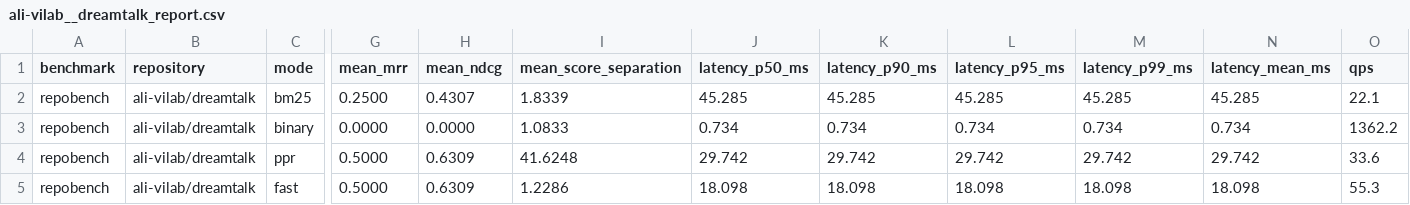
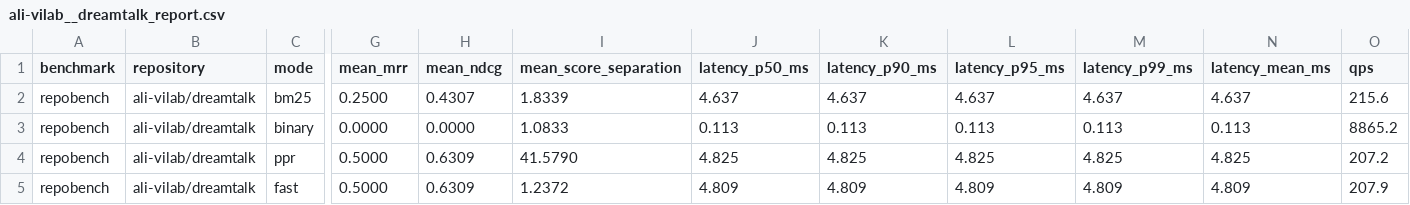
Before and after one commit to t3e1er/ctxvault, a CSV file: benchmarks/results/repobench/ali-vilab__dreamtalk_report.csv, drawn as a sheet; only a part is shown, gaps mark what is left out; the diff names each change by its address in the sheet, - before the commit and + after, or states it on an @@ line.

```diff
--- a/benchmarks/results/repobench/ali-vilab__dreamtalk_report.csv
+++ b/benchmarks/results/repobench/ali-vilab__dreamtalk_report.csv
-J2 (latency_p50_ms): 45.285
+J2 (latency_p50_ms): 4.637
-K2 (latency_p90_ms): 45.285
+K2 (latency_p90_ms): 4.637
-L2 (latency_p95_ms): 45.285
+L2 (latency_p95_ms): 4.637
-M2 (latency_p99_ms): 45.285
+M2 (latency_p99_ms): 4.637
-N2 (latency_mean_ms): 45.285
+N2 (latency_mean_ms): 4.637
-O2 (qps): 22.1
+O2 (qps): 215.6
-J3 (latency_p50_ms): 0.734
+J3 (latency_p50_ms): 0.113
-K3 (latency_p90_ms): 0.734
+K3 (latency_p90_ms): 0.113
-L3 (latency_p95_ms): 0.734
+L3 (latency_p95_ms): 0.113
-M3 (latency_p99_ms): 0.734
+M3 (latency_p99_ms): 0.113
-N3 (latency_mean_ms): 0.734
+N3 (latency_mean_ms): 0.113
-O3 (qps): 1362.2
+O3 (qps): 8865.2
-I4 (mean_score_separation): 41.6248
+I4 (mean_score_separation): 41.5790
-J4 (latency_p50_ms): 29.742
+J4 (latency_p50_ms): 4.825
-K4 (latency_p90_ms): 29.742
+K4 (latency_p90_ms): 4.825
-L4 (latency_p95_ms): 29.742
+L4 (latency_p95_ms): 4.825
-M4 (latency_p99_ms): 29.742
+M4 (latency_p99_ms): 4.825
-N4 (latency_mean_ms): 29.742
+N4 (latency_mean_ms): 4.825
-O4 (qps): 33.6
+O4 (qps): 207.2
-I5 (mean_score_separation): 1.2286
+I5 (mean_score_separation): 1.2372
-J5 (latency_p50_ms): 18.098
+J5 (latency_p50_ms): 4.809
-K5 (latency_p90_ms): 18.098
+K5 (latency_p90_ms): 4.809
-L5 (latency_p95_ms): 18.098
+L5 (latency_p95_ms): 4.809
-M5 (latency_p99_ms): 18.098
+M5 (latency_p99_ms): 4.809
-N5 (latency_mean_ms): 18.098
+N5 (latency_mean_ms): 4.809
-O5 (qps): 55.3
+O5 (qps): 207.9
```
Also changed, not shown: benchmarks/results/repobench/DLYuanGod__TinyGPT-V_report.csv, benchmarks/results/repobench/Meituan-AutoML__MobileVLM_report.csv, 48 other files.
